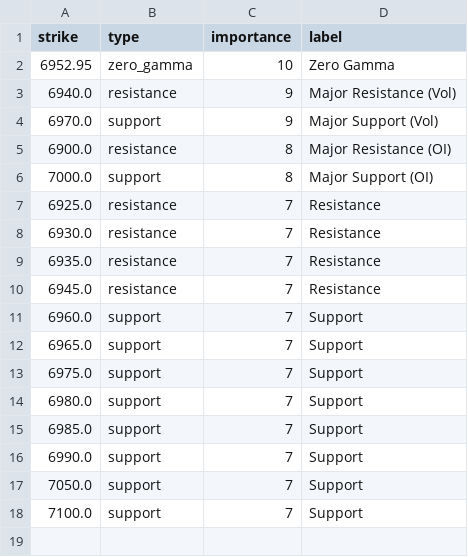
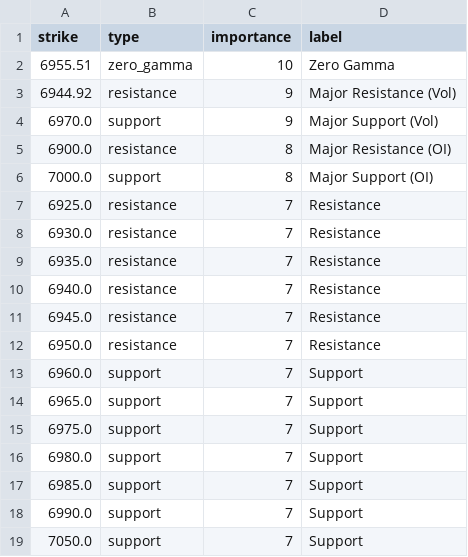
Before and after one commit to enzocosson/seed_enzocosson_gex, a CSV file: es_gex_levels_metadata.csv, drawn as a sheet.

```diff
--- a/es_gex_levels_metadata.csv
+++ b/es_gex_levels_metadata.csv
@@ -1,4 +1,4 @@
 strike,type,importance,label
-6952.95,zero_gamma,10,Zero Gamma
-6940.0,resistance,9,Major Resistance (Vol)
+6955.51,zero_gamma,10,Zero Gamma
+6944.92,resistance,9,Major Resistance (Vol)
 6970.0,support,9,Major Support (Vol)
@@ -9,3 +9,5 @@ strike,type,importance,label
 6935.0,resistance,7,Resistance
+6940.0,resistance,7,Resistance
 6945.0,resistance,7,Resistance
+6950.0,resistance,7,Resistance
 6960.0,support,7,Support
@@ -17,2 +19 @@ strike,type,importance,label
 7050.0,support,7,Support
-7100.0,support,7,Support
```
Also changed, not shown: es_gex_levels.csv, nq_gex_levels_metadata.csv, 2 other files.
